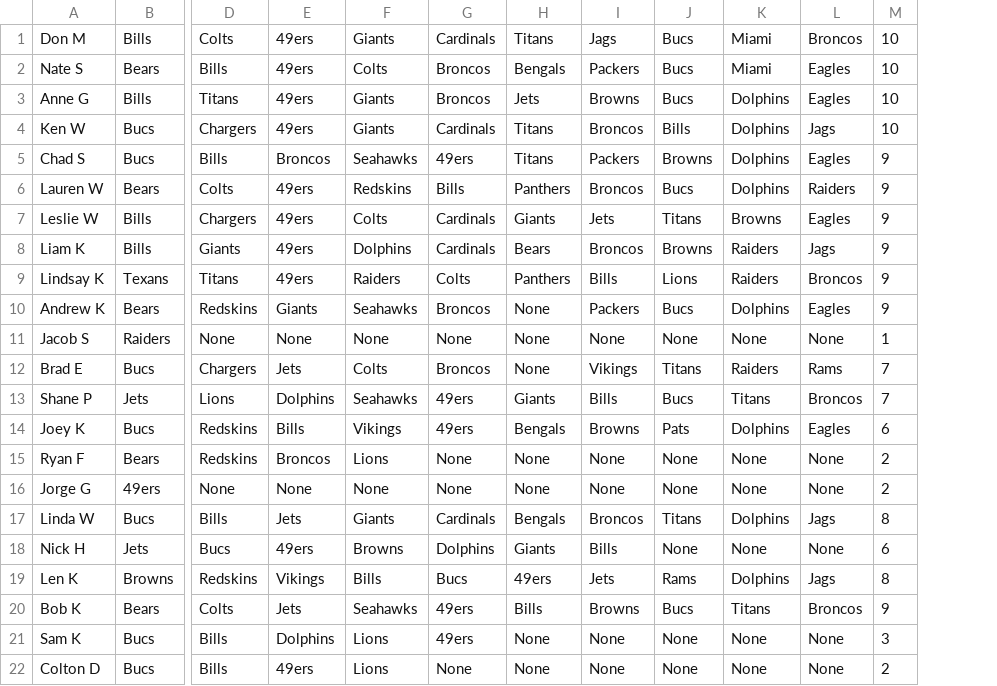
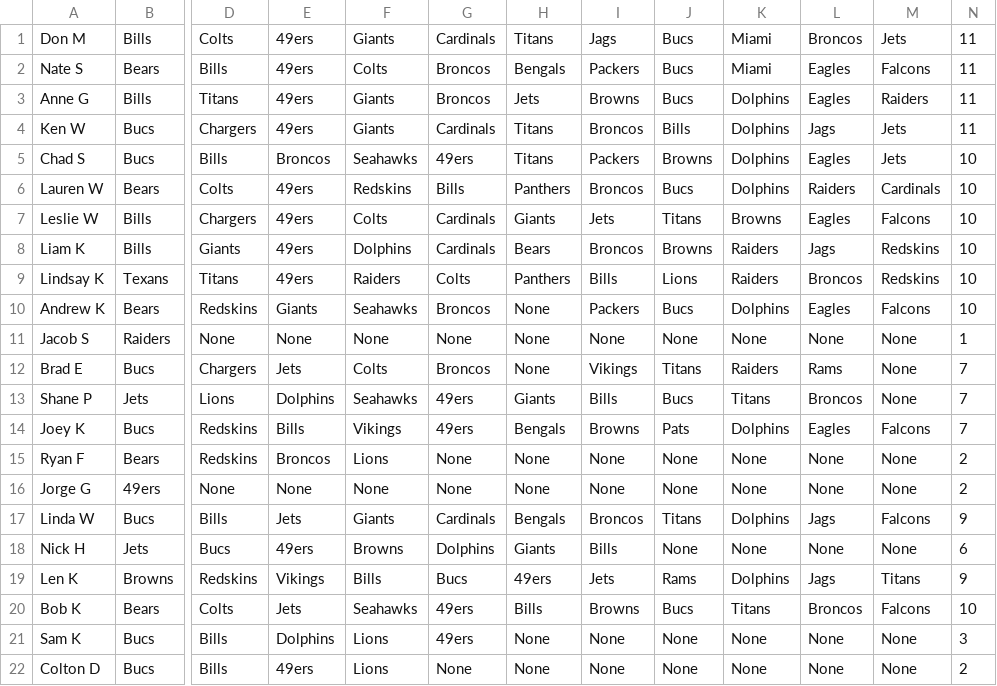
Before and after one commit to Sweetness23/Pickem, a CSV file: src/main/resources/Standings.csv, drawn as a sheet; only a part is shown, gaps mark what is left out; addresses are those after the commit; the diff names each change by its address in the sheet, - before the commit and + after, or states it on an @@ line.

Commit message:
Week 12

```diff
--- a/src/main/resources/Standings.csv
+++ b/src/main/resources/Standings.csv
+column M, rows 1-22: Jets | Falcons | Raiders | Jets | Jets | Cardinals | Falcons | Redskins | Redskins | Falcons | None | None | None | Falcons | None | None | Falcons | None | Titans | Falcons | None | None
-N1:N4: 10
+N1:N4: 11
-N5:N10: 9
+N5:N10: 10
-N14: 6
+N14: 7
-N17: 8
+N17: 9
-N19: 8
+N19: 9
-N20: 9
+N20: 10
```
